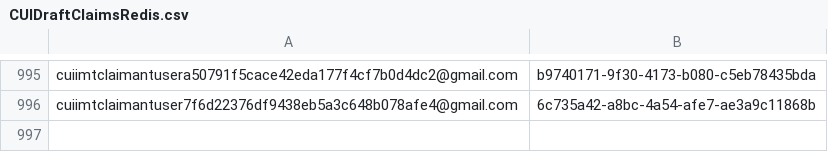
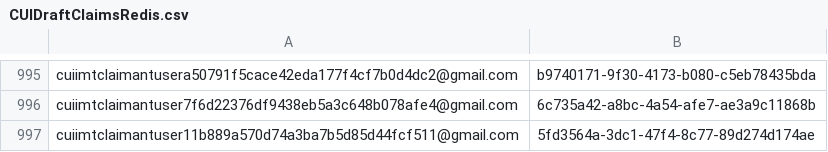
Before and after one commit to hmcts/civil-performance, a CSV file: CUIDraftClaimsRedis.csv, drawn as a sheet; only a part is shown, gaps mark what is left out.

```diff
--- a/CUIDraftClaimsRedis.csv
+++ b/CUIDraftClaimsRedis.csv
@@ -996 +996,2 @@ cuiimtclaimantusera50791f5cace42eda177f4cf7b0d4dc2@gmail.com,b9740171-9f30-4173-
 cuiimtclaimantuser7f6d22376df9438eb5a3c648b078afe4@gmail.com,6c735a42-a8bc-4a54-afe7-ae3a9c11868b
+cuiimtclaimantuser11b889a570d74a3ba7b5d85d44fcf511@gmail.com,5fd3564a-3dc1-47f4-8c77-89d274d174ae
```
Also changed, not shown: CUIClaimUsers.csv, CUIDefUsers.csv, 2 other files.
